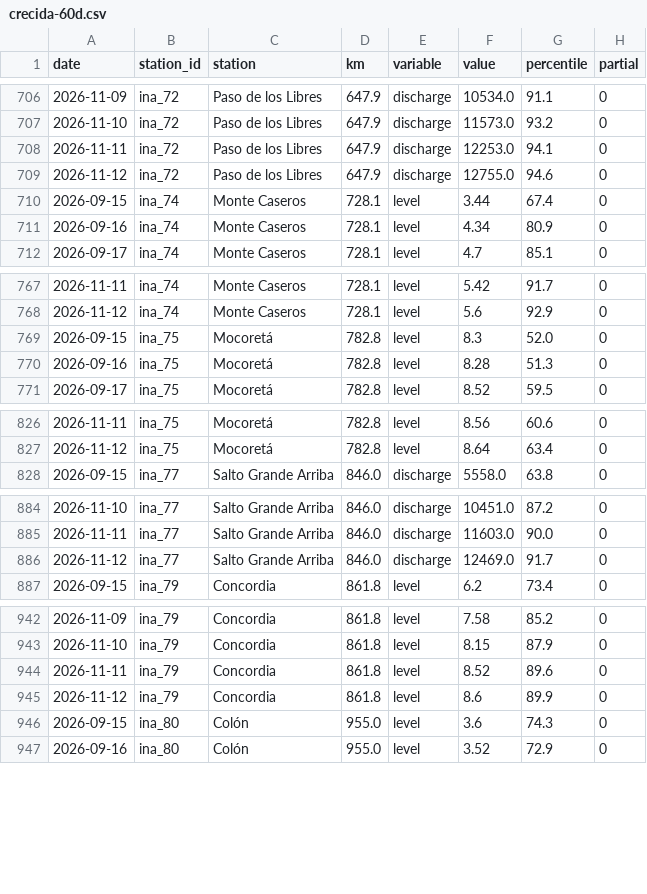
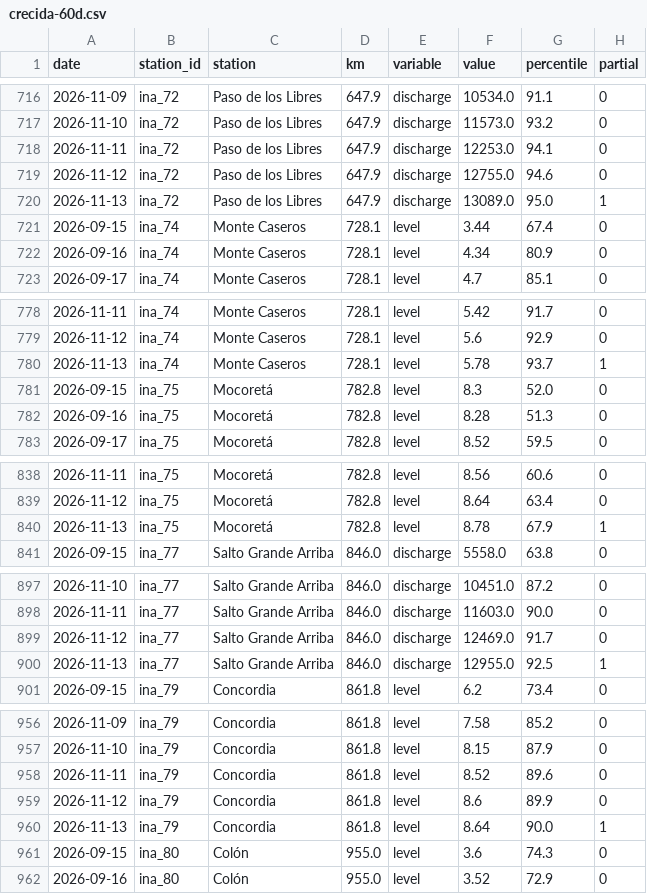
Before and after one commit to sebastian-reolon/clima-uy, a CSV file: data/rio/crecida-60d.csv, drawn as a sheet; only a part is shown, gaps mark what is left out; the diff covers the shown part only; the diff names each change by its address in the sheet, - before the commit and + after, or states it on an @@ line.

```diff
--- a/data/rio/crecida-60d.csv
+++ b/data/rio/crecida-60d.csv
+row 720: 2026-11-13 | ina_72 | Paso de los Libres | 647.9 | discharge | 13089.0 | 95.0 | 1
+row 780: 2026-11-13 | ina_74 | Monte Caseros | 728.1 | level | 5.78 | 93.7 | 1
+row 840: 2026-11-13 | ina_75 | Mocoretá | 782.8 | level | 8.78 | 67.9 | 1
+row 900: 2026-11-13 | ina_77 | Salto Grande Arriba | 846.0 | discharge | 12955.0 | 92.5 | 1
+row 960: 2026-11-13 | ina_79 | Concordia | 861.8 | level | 8.64 | 90.0 | 1
```
Also changed, not shown: 14 added rows elsewhere in this file, 11 other files.
